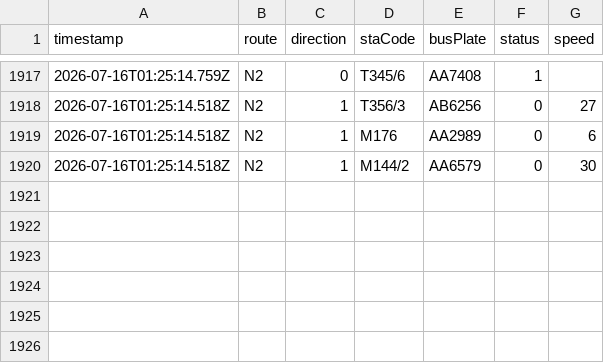
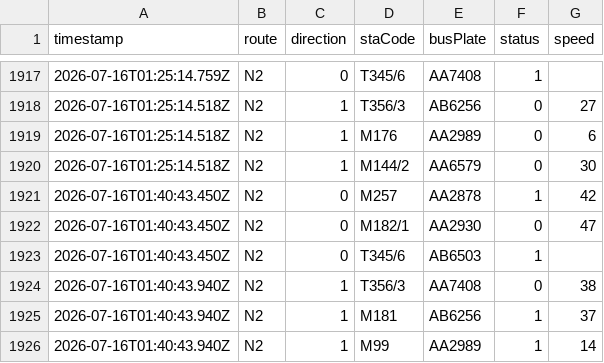
Before and after one commit to ChiHin-Lio/macau-gtfs-data, a CSV file: raw_logs/N2.csv, drawn as a sheet; only a part is shown, gaps mark what is left out.

Commit message:
scraper: update N2.csv via Cloudflare Worker

```diff
--- a/raw_logs/N2.csv
+++ b/raw_logs/N2.csv
@@ -1920 +1920,7 @@ timestamp,route,direction,staCode,busPlate,status,speed
 2026-07-16T01:25:14.518Z,N2,1,M144/2,AA6579,0,30
+2026-07-16T01:40:43.450Z,N2,0,M257,AA2878,1,42
+2026-07-16T01:40:43.450Z,N2,0,M182/1,AA2930,0,47
+2026-07-16T01:40:43.450Z,N2,0,T345/6,AB6503,1,
+2026-07-16T01:40:43.940Z,N2,1,T356/3,AA7408,0,38
+2026-07-16T01:40:43.940Z,N2,1,M181,AB6256,1,37
+2026-07-16T01:40:43.940Z,N2,1,M99,AA2989,1,14
```
